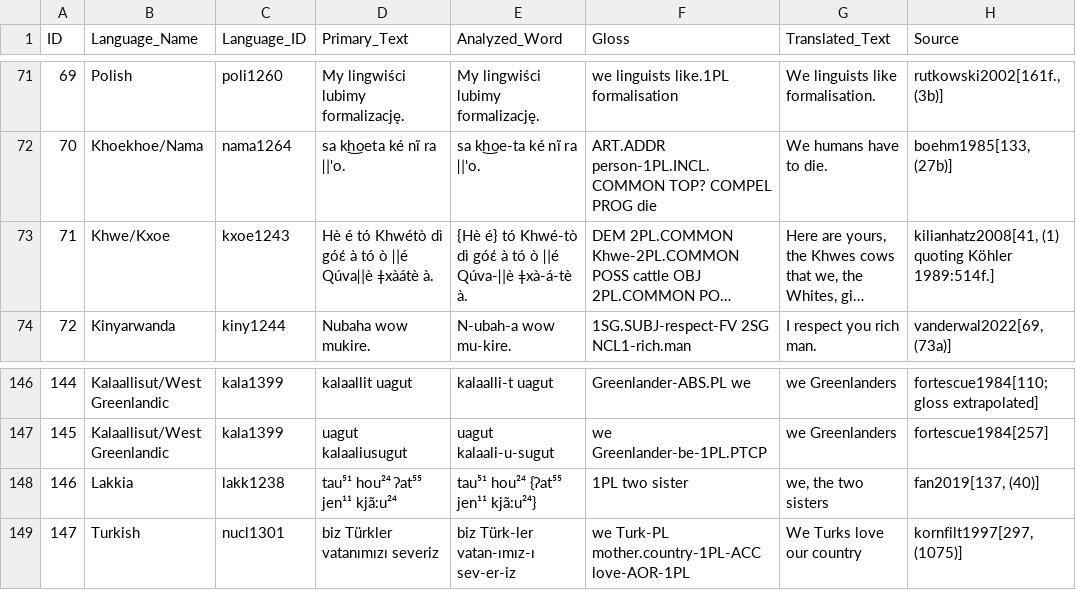
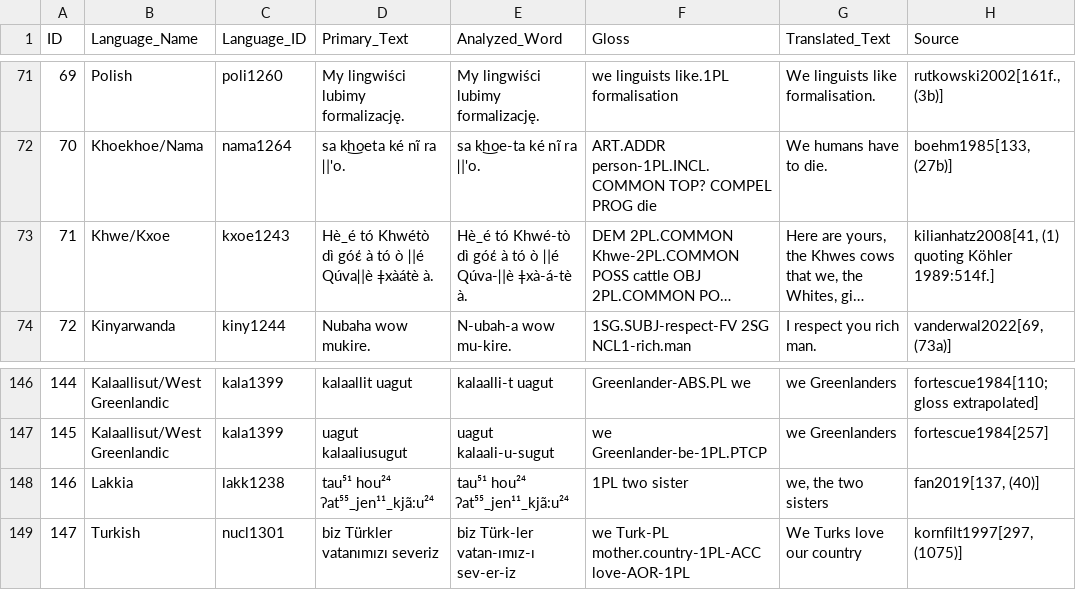
Before and after one commit to gfkpth/nominal_person, a CSV file: db-creation-notes/CLDF/examples.csv, drawn as a sheet; only a part is shown, gaps mark what is left out; long unchanged cells end in …; the diff names each change by its address in the sheet, - before the commit and + after, or states it on an @@ line.

Commit message:
non-LGR-compliant spaces in examples now converted to underscores

```diff
--- a/db-creation-notes/CLDF/examples.csv
+++ b/db-creation-notes/CLDF/examples.csv
-D73 (Primary_Text): Hè é tó Khwétò…
+D73 (Primary_Text): Hè_é tó Khwétò…
-E73 (Analyzed_Word): {Hè é} tó Khwé-tò…
+E73 (Analyzed_Word): Hè_é tó Khwé-tò…
-D148 (Primary_Text): tau⁵¹ hou²⁴ ʔat⁵⁵ jen¹¹ kjã:u²⁴
+D148 (Primary_Text): tau⁵¹ hou²⁴ ʔat⁵⁵_jen¹¹_kjã:u²⁴
-E148 (Analyzed_Word): tau⁵¹ hou²⁴ {ʔat⁵⁵ jen¹¹ kjã:u²⁴}
+E148 (Analyzed_Word): tau⁵¹ hou²⁴ ʔat⁵⁵_jen¹¹_kjã:u²⁴
```
Also changed, not shown: 1 other file.
